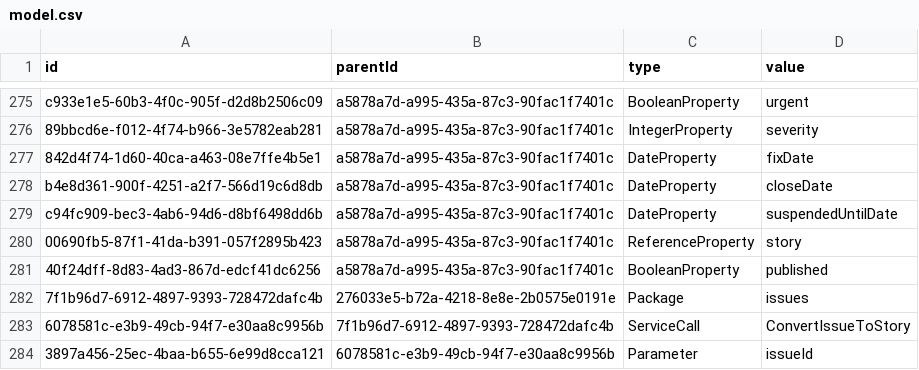
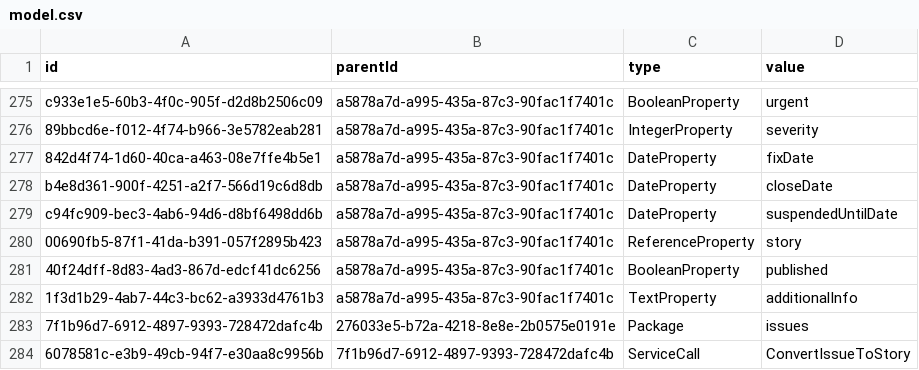
Before and after one commit to prateekgarg/kunagi, a CSV file: src/model.csv, drawn as a sheet; only a part is shown, gaps mark what is left out; the shorter side is filled out with more unchanged rows.

Commit message:
additional info in issues

```diff
--- a/src/model.csv
+++ b/src/model.csv
@@ -281,2 +281,3 @@
 "40f24dff-8d83-4ad3-867d-edcf41dc6256","a5878a7d-a995-435a-87c3-90fac1f7401c","BooleanProperty","published"
+"1f3d1b29-4ab7-44c3-bc62-a3933d4761b3","a5878a7d-a995-435a-87c3-90fac1f7401c","TextProperty","additionalInfo"
 "7f1b96d7-6912-4897-9393-728472dafc4b","276033e5-b72a-4218-8e8e-2b0575e0191e","Package","issues"
```
Also changed, not shown: 8 other files.
